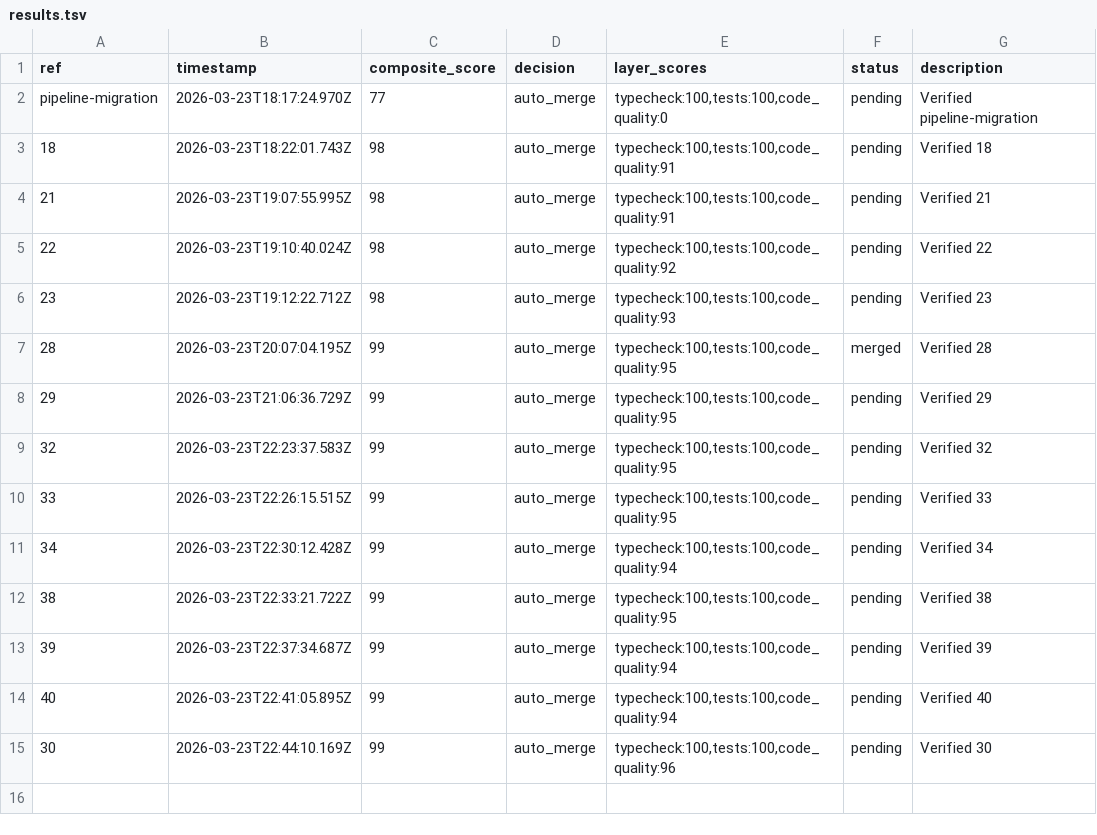
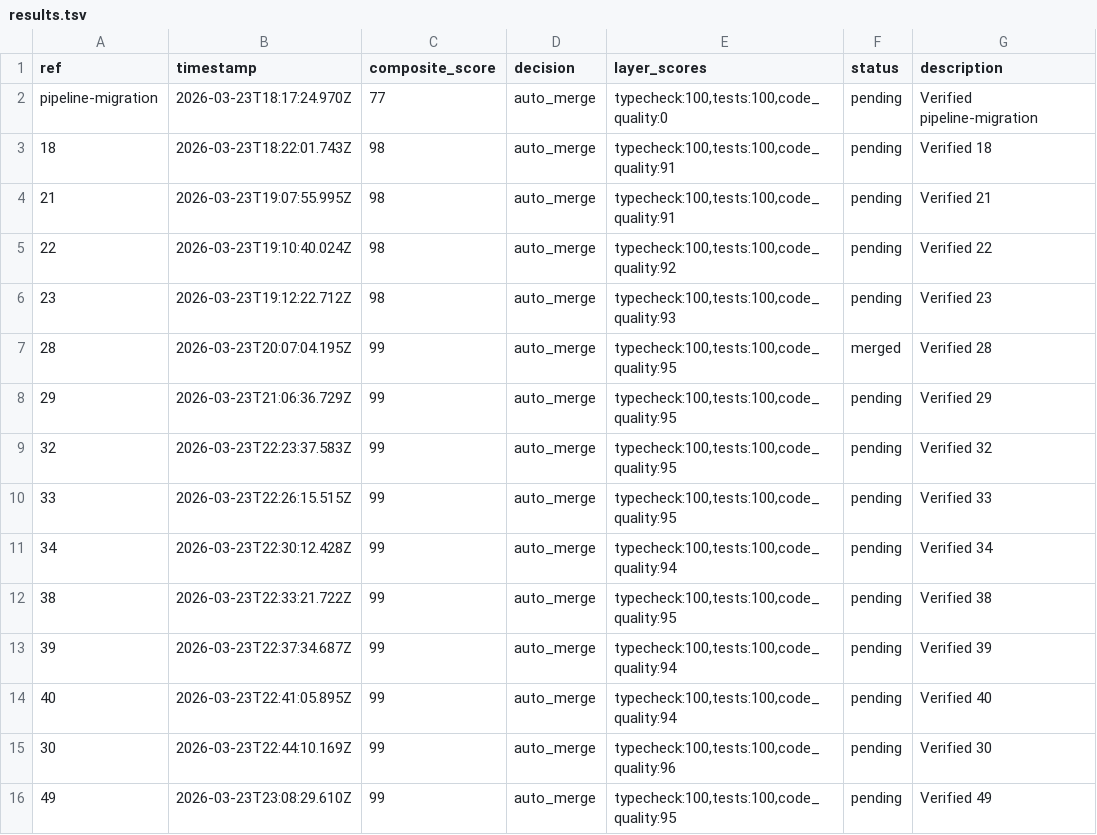
Before and after one commit to johnnyohwishingtree/canductor, a TSV file: .canductor/results.tsv, drawn as a sheet; the diff names each change by its address in the sheet, - before the commit and + after, or states it on an @@ line.

```diff
--- a/.canductor/results.tsv
+++ b/.canductor/results.tsv
+row 16: 49 | 2026-03-23T23:08:29.610Z | 99 | auto_merge | typecheck:100,tests:100,code_quality:95 | pending | Verified 49
```
Also changed, not shown: 2 other files.
